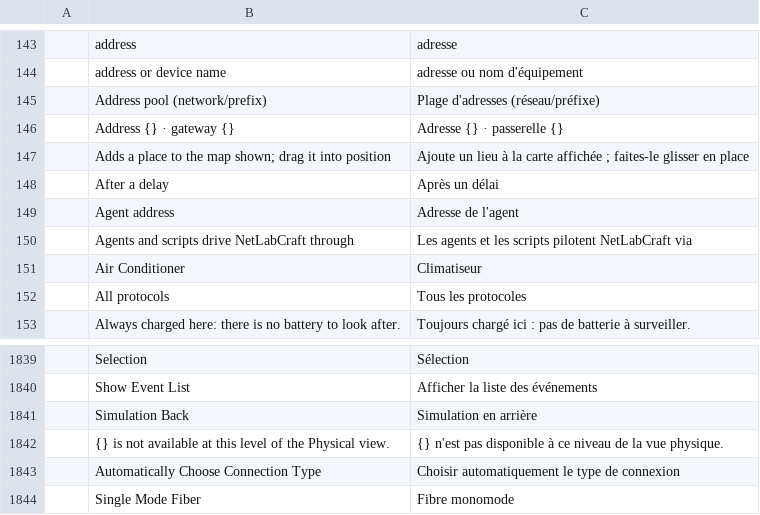
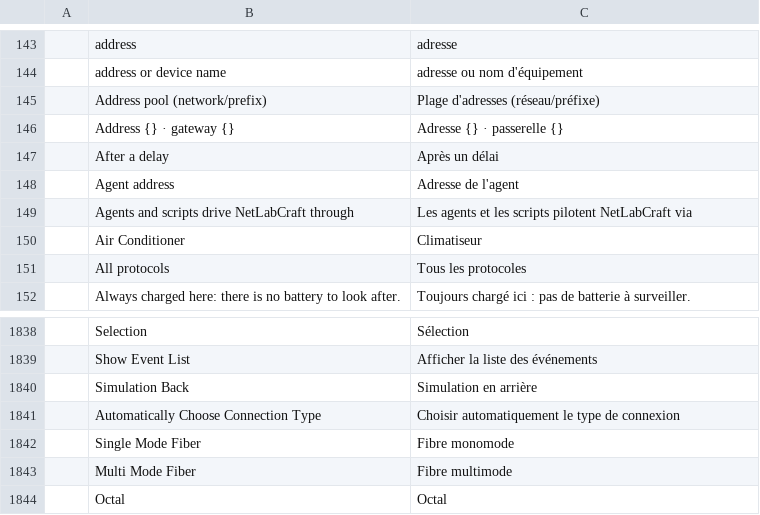
Before and after one commit to ayozetr/netlabcraft, a TSV file: locales/fr/netlabcraft.tsv, drawn as a sheet; only a part is shown, gaps mark what is left out; the shorter side is filled out with more unchanged rows; the diff names each change by its address in the sheet, - before the commit and + after, or states it on an @@ line.

```diff
--- a/locales/fr/netlabcraft.tsv
+++ b/locales/fr/netlabcraft.tsv
-row 147:  | Adds a place to the map shown; drag it into position | Ajoute un lieu à la carte affichée ; faites-le glisser en place
-row 1842:  | {} is not available at this level of the Physical view. | {} n'est pas disponible à ce niveau de la vue physique.
```
Also changed, not shown: locales/de/netlabcraft.tsv, locales/es/netlabcraft.tsv, 5 other files.
